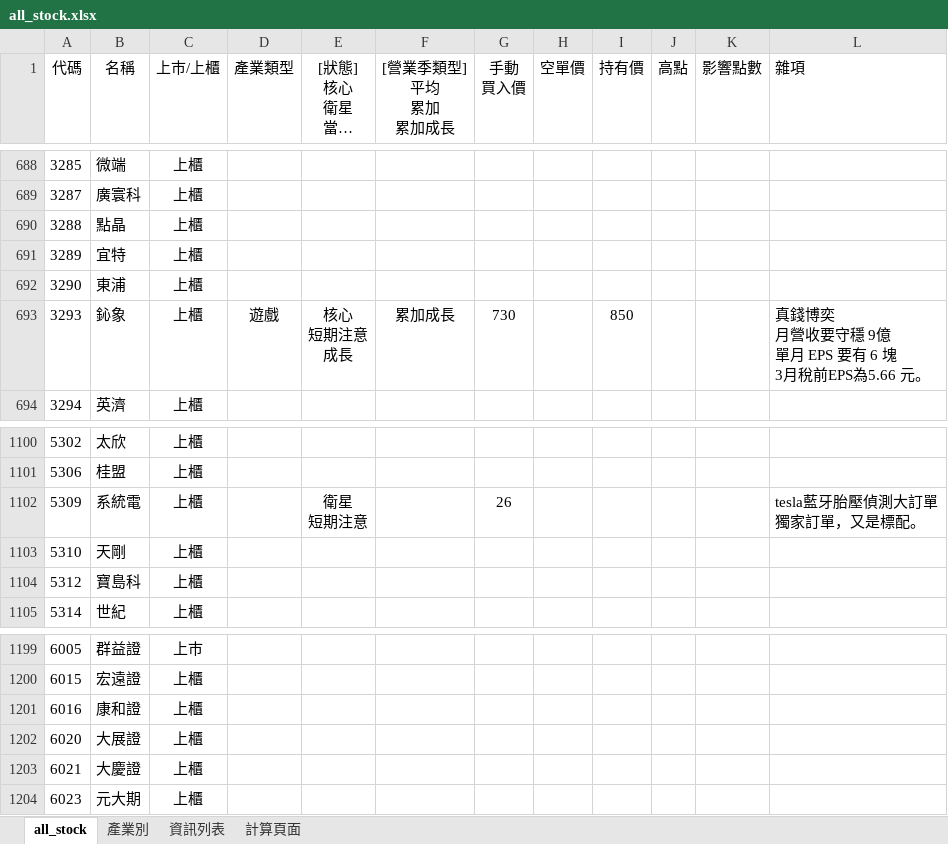
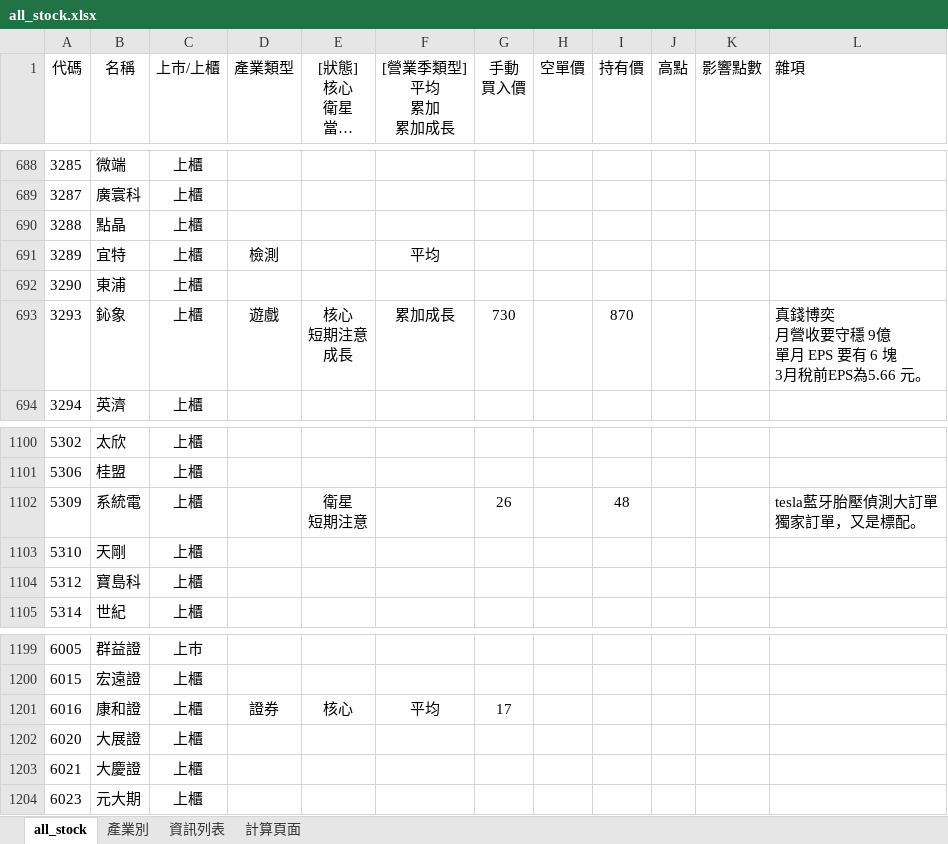
Before and after one commit to kangyangshih/rich_stock, an Excel workbook: all_stock.xlsx, sheet all_stock, drawn as a sheet; only a part is shown, gaps mark what is left out; long unchanged cells end in …; values as stored, in another font and other column widths than the file's, no borders; the diff names each change by its address in the sheet, - before the commit and + after, or states it on an @@ line.

```diff
--- a/all_stock.xlsx (sheet all_stock)
+++ b/all_stock.xlsx (sheet all_stock)
-D691 (產業類型): (empty)
+D691 (產業類型): 檢測
-F691 ([營業季類型] 平均 累加 累加成長): (empty)
+F691 ([營業季類型] 平均 累加 累加成長): 平均
-I693 (持有價): 850
+I693 (持有價): 870
-I1102 (持有價): (empty)
+I1102 (持有價): 48
-D1201 (產業類型): (empty)
+D1201 (產業類型): 證券
-E1201 ([狀態] 核心 衛星 當沖多 當沖空 看多 看空): (empty)
+E1201 ([狀態] 核心 衛星 當沖多 當沖空 看多 看空): 核心
-F1201 ([營業季類型] 平均 累加 累加成長): (empty)
+F1201 ([營業季類型] 平均 累加 累加成長): 平均
-G1201 (手動 買入價): (empty)
+G1201 (手動 買入價): 17
```
Also changed, not shown: 15 other files.
